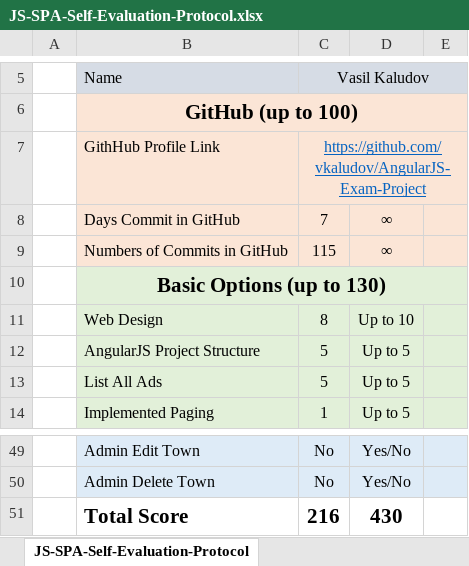
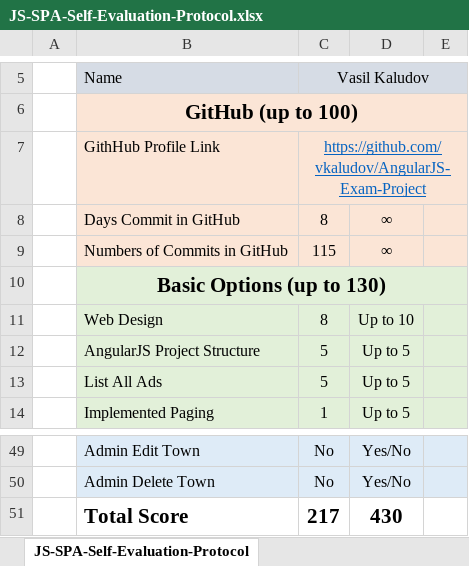
Before and after one commit to vkaludov/AngularJS-Exam-Project, an Excel workbook: JS-SPA-Self-Evaluation-Protocol.xlsx, sheet JS-SPA-Self-Evaluation-Protocol, drawn as a sheet; only a part is shown, gaps mark what is left out; values as stored, in another font and other column widths than the file's, no borders; the diff names each change by its address in the sheet, - before the commit and + after, or states it on an @@ line.

Commit message:
days committing edited

```diff
--- a/JS-SPA-Self-Evaluation-Protocol.xlsx (sheet JS-SPA-Self-Evaluation-Protocol)
+++ b/JS-SPA-Self-Evaluation-Protocol.xlsx (sheet JS-SPA-Self-Evaluation-Protocol)
-C8: 7
+C8: 8
-C51: 216
+C51: 217
```
